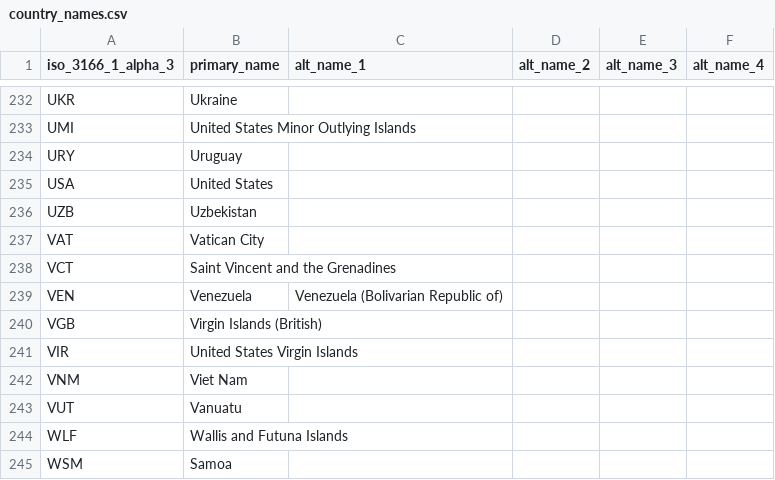
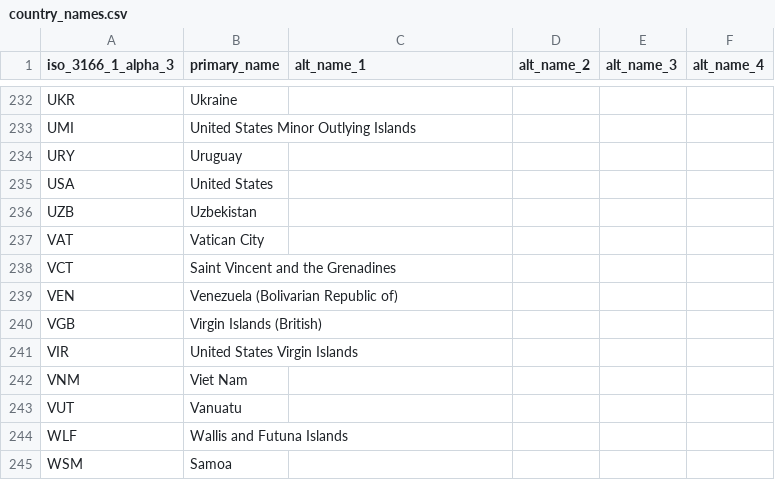
Before and after one commit to ZinhleMavimbela-TomTom/release-note-sync, a CSV file: country_names.csv, drawn as a sheet; only a part is shown, gaps mark what is left out.

Commit message:
Update country_names.csv

```diff
--- a/country_names.csv
+++ b/country_names.csv
@@ -238,3 +238,3 @@ VAT,Vatican City,,,,
 VCT,Saint Vincent and the Grenadines,,,,
-VEN,Venezuela,Venezuela (Bolivarian Republic of),,,
+VEN,Venezuela (Bolivarian Republic of),,,
 VGB,Virgin Islands (British),,,
```
